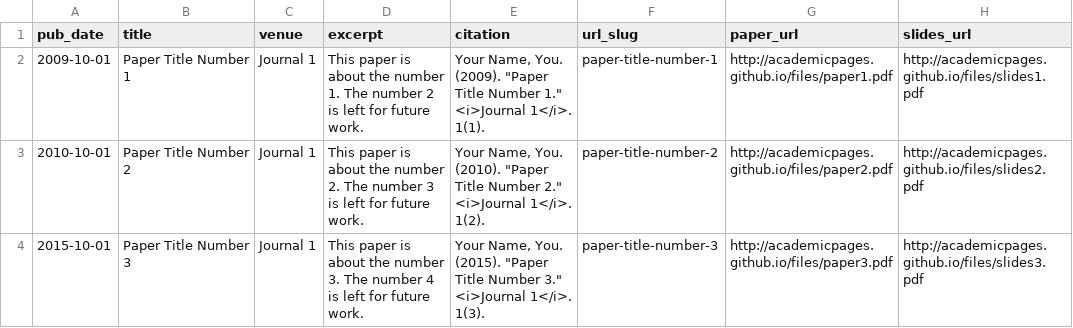
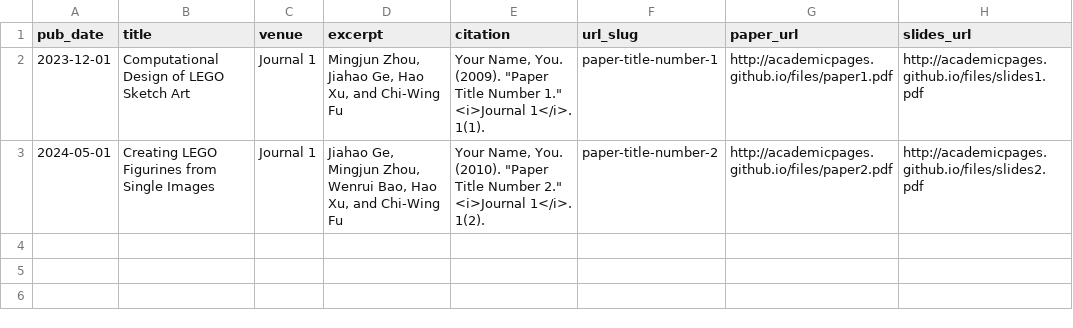
Before and after one commit to Zhmjharmgal/Zhmjharmgal.github.io, a TSV file: markdown_generator/publications.tsv, drawn as a sheet.

Commit message:
update publications

```diff
--- a/markdown_generator/publications.tsv
+++ b/markdown_generator/publications.tsv
@@ -1,4 +1,3 @@
 pub_date	title	venue	excerpt	citation	url_slug	paper_url	slides_url
-2009-10-01	Paper Title Number 1	Journal 1	This paper is about the number 1. The number 2 is left for future work.	Your Name, You. (2009). "Paper Title Number 1." <i>Journal 1</i>. 1(1).	paper-title-number-1	http://academicpages.github.io/files/paper1.pdf	http://academicpages.github.io/files/slides1.pdf
-2010-10-01	Paper Title Number 2	Journal 1	This paper is about the number 2. The number 3 is left for future work.	Your Name, You. (2010). "Paper Title Number 2." <i>Journal 1</i>. 1(2).	paper-title-number-2	http://academicpages.github.io/files/paper2.pdf	http://academicpages.github.io/files/slides2.pdf
-2015-10-01	Paper Title Number 3	Journal 1	This paper is about the number 3. The number 4 is left for future work.	Your Name, You. (2015). "Paper Title Number 3." <i>Journal 1</i>. 1(3).	paper-title-number-3	http://academicpages.github.io/files/paper3.pdf	http://academicpages.github.io/files/slides3.pdf
+2023-12-01	Computational Design of LEGO Sketch Art	Journal 1	Mingjun Zhou, Jiahao Ge, Hao Xu, and Chi-Wing Fu	Your Name, You. (2009). "Paper Title Number 1." <i>Journal 1</i>. 1(1).	paper-title-number-1	http://academicpages.github.io/files/paper1.pdf	http://academicpages.github.io/files/slides1.pdf
+2024-05-01	Creating LEGO Figurines from Single Images	Journal 1	Jiahao Ge, Mingjun Zhou, Wenrui Bao, Hao Xu, and Chi-Wing Fu	Your Name, You. (2010). "Paper Title Number 2." <i>Journal 1</i>. 1(2).	paper-title-number-2	http://academicpages.github.io/files/paper2.pdf	http://academicpages.github.io/files/slides2.pdf
```
Also changed, not shown: 7 other files.
